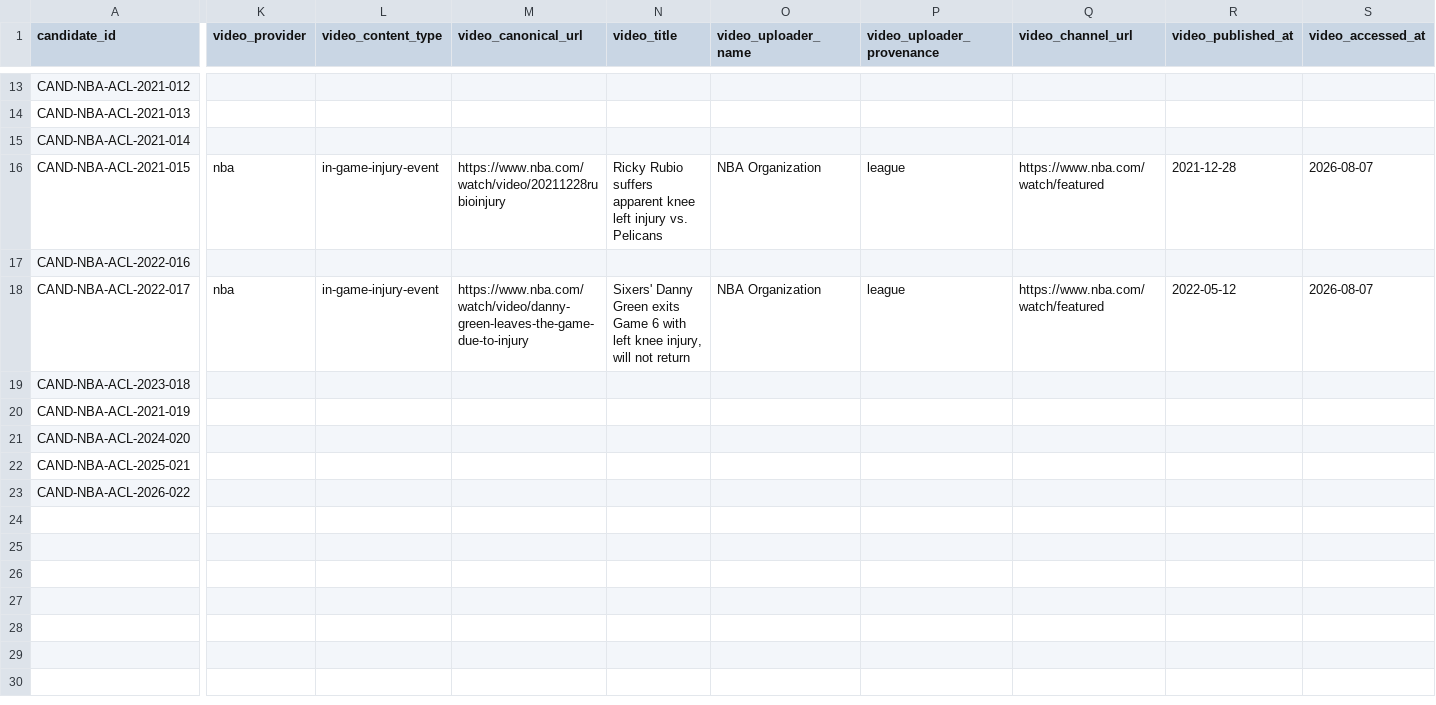
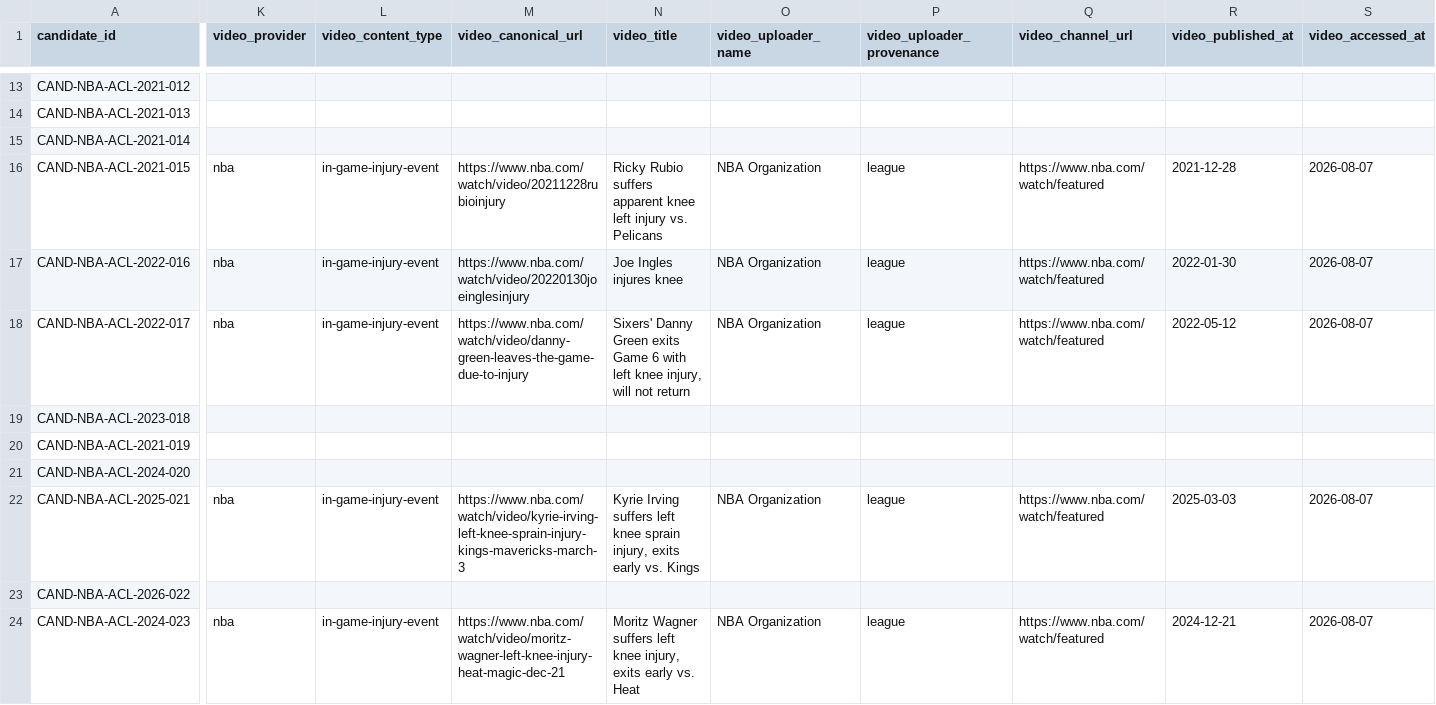
Before and after one commit to keanu77/professional-sports-injury-atlas, a CSV file: research/candidates/acl.csv, drawn as a sheet; only a part is shown, gaps mark what is left out; rows hold the shown columns only; the diff covers the shown part only; the diff names each change by its address in the sheet, - before the commit and + after, or states it on an @@ line.

```diff
--- a/research/candidates/acl.csv
+++ b/research/candidates/acl.csv
-K17 (video_provider): (empty)
+K17 (video_provider): nba
-L17 (video_content_type): (empty)
+L17 (video_content_type): in-game-injury-event
-M17 (video_canonical_url): (empty)
+M17 (video_canonical_url): https://www.nba.com/watch/video/20220130joeinglesinjury
-N17 (video_title): (empty)
+N17 (video_title): Joe Ingles injures knee
-O17 (video_uploader_name): (empty)
+O17 (video_uploader_name): NBA Organization
-P17 (video_uploader_provenance): (empty)
+P17 (video_uploader_provenance): league
-Q17 (video_channel_url): (empty)
+Q17 (video_channel_url): https://www.nba.com/watch/featured
-R17 (video_published_at): (empty)
+R17 (video_published_at): 2022-01-30
-S17 (video_accessed_at): (empty)
+S17 (video_accessed_at): 2026-08-07
-K22 (video_provider): (empty)
+K22 (video_provider): nba
-L22 (video_content_type): (empty)
+L22 (video_content_type): in-game-injury-event
-M22 (video_canonical_url): (empty)
+M22 (video_canonical_url): https://www.nba.com/watch/video/kyrie-irving-left-knee-sprain-injury-kings-mavericks-march-3
-N22 (video_title): (empty)
+N22 (video_title): Kyrie Irving suffers left knee sprain injury, exits early vs. Kings
-O22 (video_uploader_name): (empty)
+O22 (video_uploader_name): NBA Organization
-P22 (video_uploader_provenance): (empty)
+P22 (video_uploader_provenance): league
-Q22 (video_channel_url): (empty)
+Q22 (video_channel_url): https://www.nba.com/watch/featured
-R22 (video_published_at): (empty)
+R22 (video_published_at): 2025-03-03
-S22 (video_accessed_at): (empty)
+S22 (video_accessed_at): 2026-08-07
+row 24: CAND-NBA-ACL-2024-023 | nba | in-game-injury-event | https://www.nba.com/watch/video/moritz-wagner-left-knee-injury-heat-magic-dec-21 | Moritz Wagner suffers left knee injury, exits early vs. Heat | NBA Organization | league | https://www.nba.com/watch/featured | 2024-12-21 | 2026-08-07
```
Also changed, not shown: 49 edited cells elsewhere in this file, research/candidates/ankle-sprain.csv, 5 other files.
